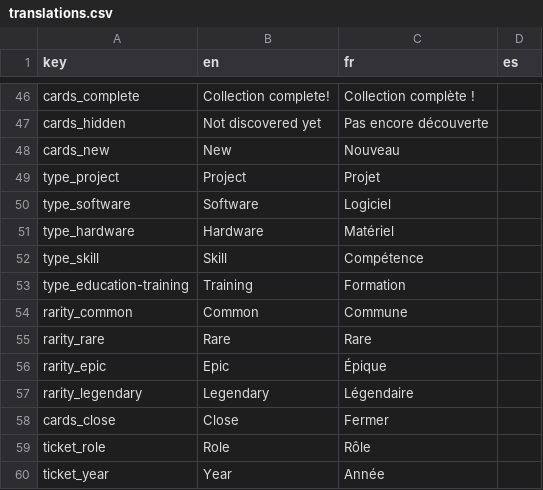
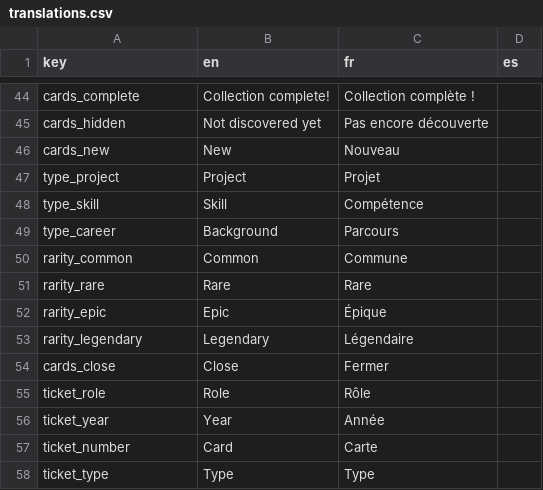
Before and after one commit to DavidTourdotFuentes/davidtourdotfuentes.github.io, a CSV file: translations.csv, drawn as a sheet; only a part is shown, gaps mark what is left out; the shorter side is filled out with more unchanged rows; removed rows and columns are numbered as before the commit, all else as after; the diff covers the shown part only; the diff names each change by its address in the sheet, - before the commit and + after, or states it on an @@ line.

```diff
--- a/translations.csv
+++ b/translations.csv
-row 50: type_software | Software | Logiciel
-row 51: type_hardware | Hardware | Matériel
-row 53: type_education-training | Training | Formation
+row 49: type_career | Background | Parcours
```
Also changed, not shown: 4 added rows, 10 removed rows and 6 edited cells elsewhere in this file, 14 other files.
